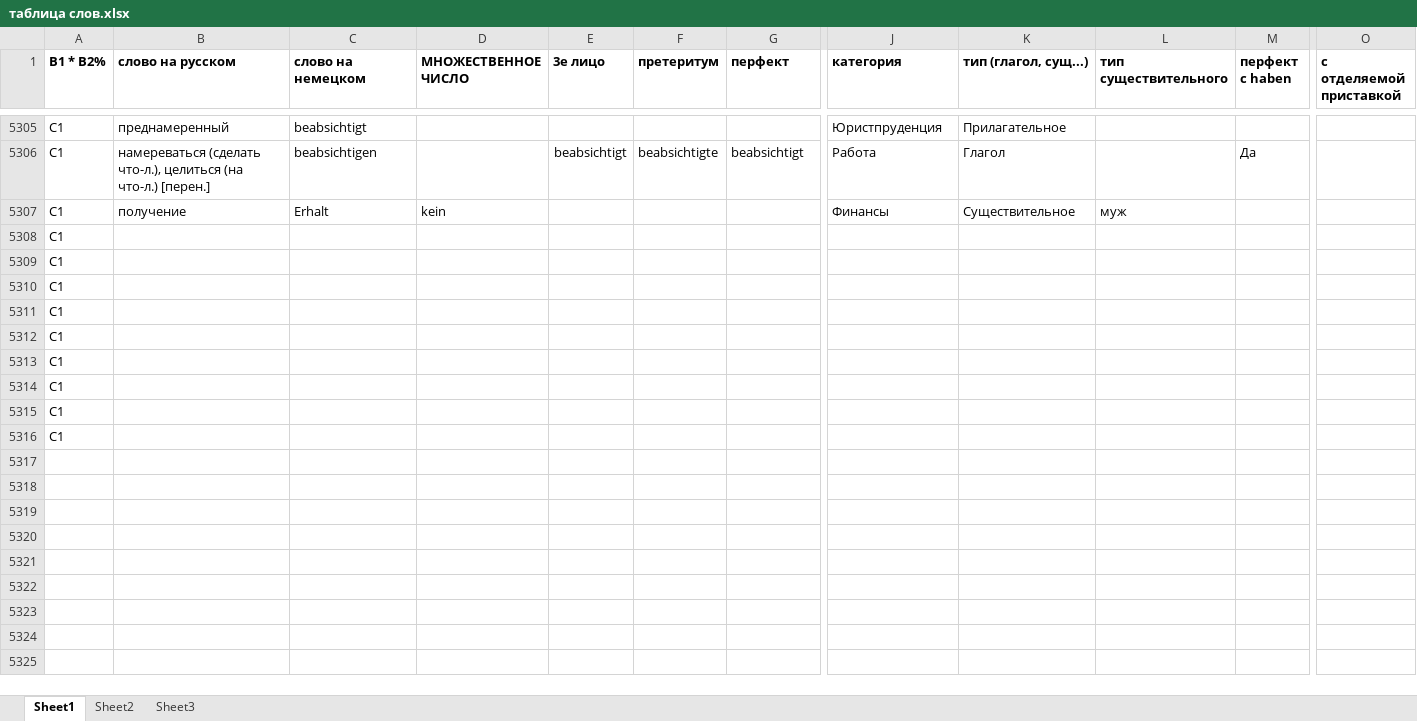
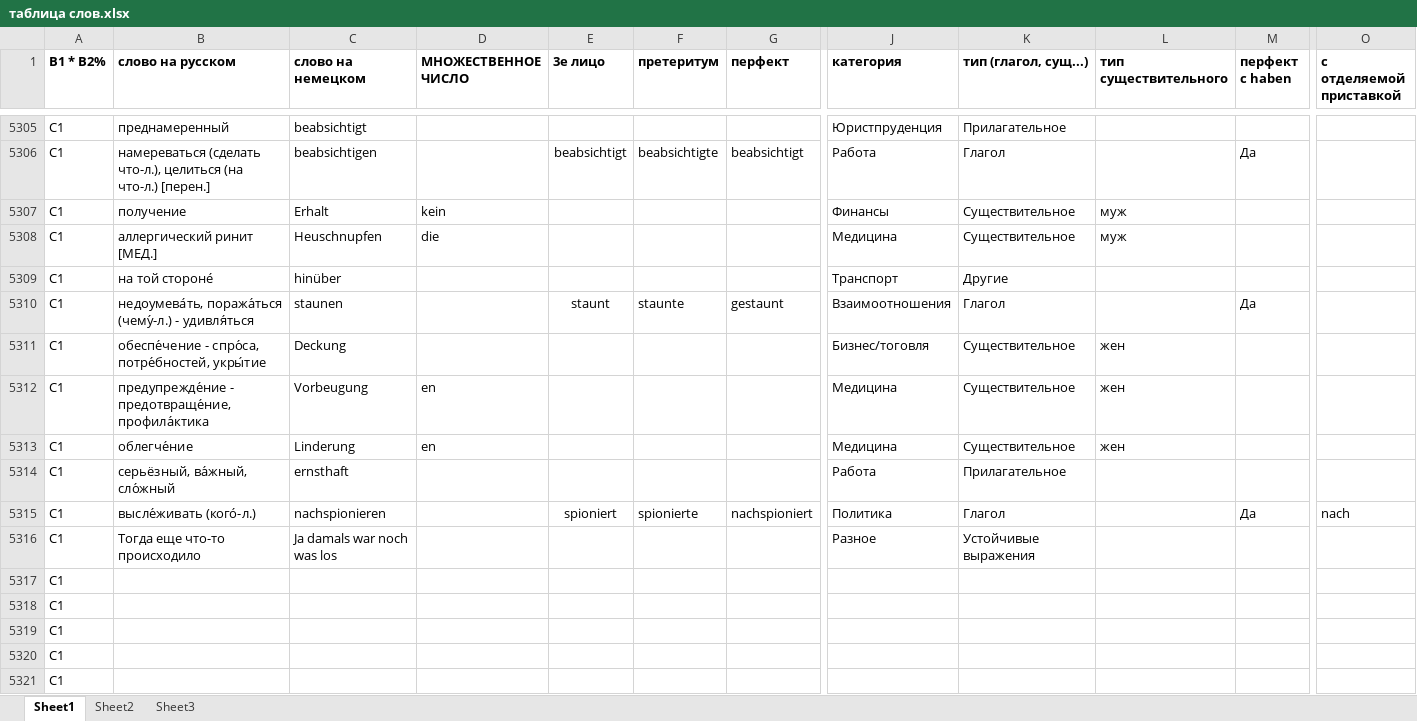
Before and after one commit to h-shvedko/cards_entry_file_xlsx, an Excel workbook: таблица слов.xlsx, sheet Sheet1, drawn as a sheet; only a part is shown, gaps mark what is left out; the shorter side is filled out with more unchanged rows; values as stored, in another font and other column widths than the file's, no borders; rows hold the shown columns only; the diff names each change by its address in the sheet, - before the commit and + after, or states it on an @@ line.

Commit message:
29062020

```diff
--- a/таблица слов.xlsx (sheet Sheet1)
+++ b/таблица слов.xlsx (sheet Sheet1)
+row 5308: C1 | аллергический ринит [МЕД.] | Heuschnupfen | die |  |  |  | Медицина | Существительное | муж
+row 5309: C1 | на той стороне́ | hinüber |  |  |  |  | Транспорт | Другие
+row 5310: C1 | недоумева́ть, поража́ться (чему́-л.) - удивля́ться | staunen |  | staunt | staunte | gestaunt | Взаимоотношения | Глагол |  | Да
+row 5311: C1 | обеспе́чение - спро́са, потре́бностей, укры́тие | Deckung |  |  |  |  | Бизнес/тоговля | Существительное | жен
+row 5312: C1 | предупрежде́ние - предотвраще́ние, профила́ктика | Vorbeugung | en |  |  |  | Медицина | Существительное | жен
+row 5313: C1 | облегче́ние | Linderung | en |  |  |  | Медицина | Существительное | жен
+row 5314: C1 | серьёзный, ва́жный, сло́жный | ernsthaft |  |  |  |  | Работа | Прилагательное
+row 5315: C1 | высле́живать (кого́-л.) | nachspionieren |  | spioniert | spionierte | nachspioniert | Политика | Глагол |  | Да | nach
+row 5316: C1 | Тогда еще что-то происходило | Ja damals war noch was los |  |  |  |  | Разное | Устойчивые выражения
```
